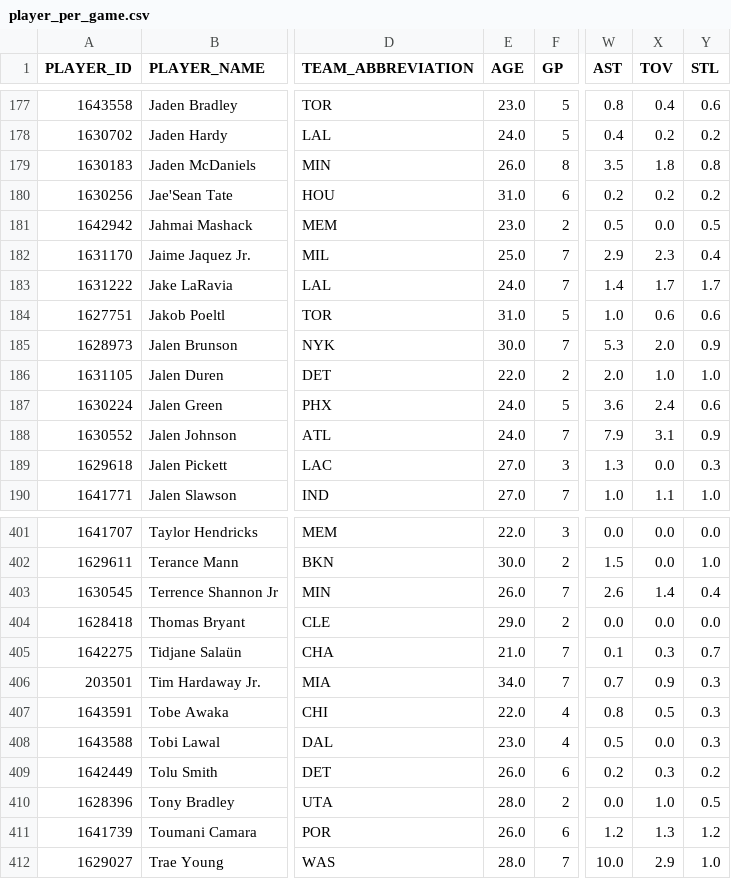
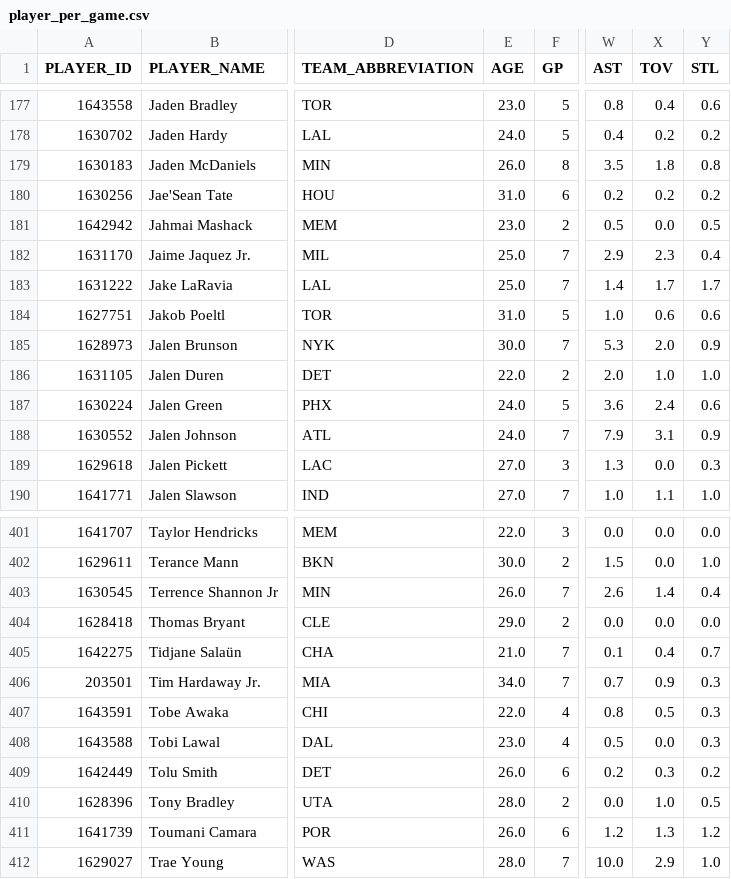
Before and after one commit to fuku8/nba-data, a CSV file: data/player_per_game.csv, drawn as a sheet; only a part is shown, gaps mark what is left out; the diff names each change by its address in the sheet, - before the commit and + after, or states it on an @@ line.

```diff
--- a/data/player_per_game.csv
+++ b/data/player_per_game.csv
-E183 (AGE): 24.0
+E183 (AGE): 25.0
-X405 (TOV): 0.3
+X405 (TOV): 0.4
```
Also changed, not shown: data/player_advanced.csv, data/player_hustle.csv, 5 other files.
